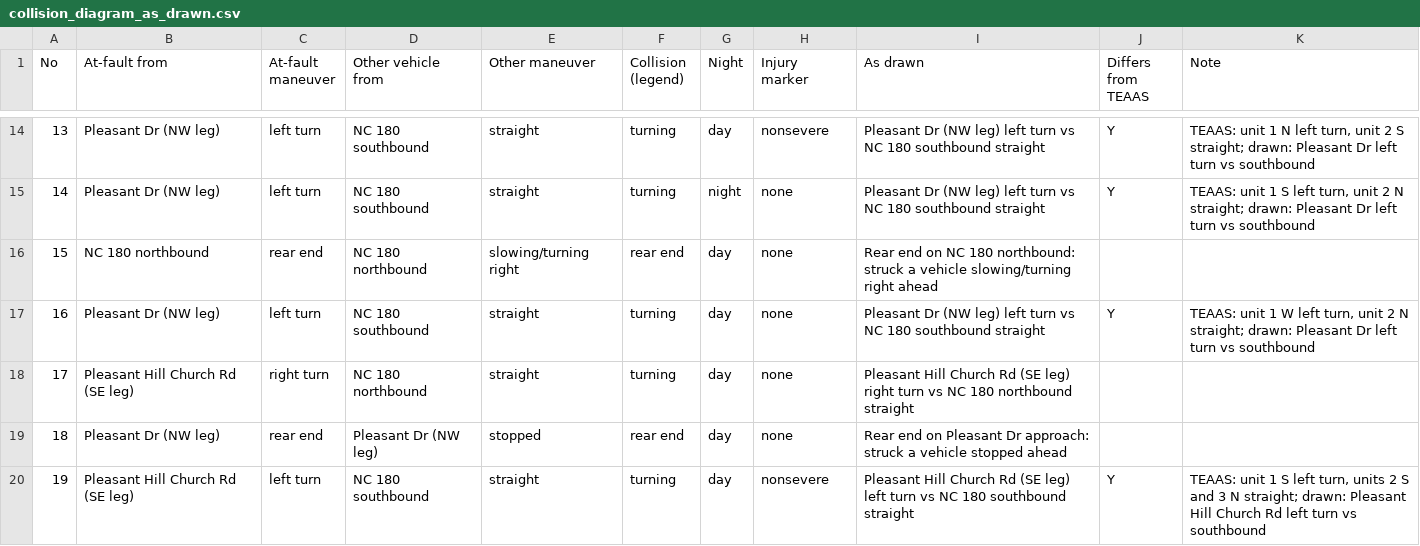
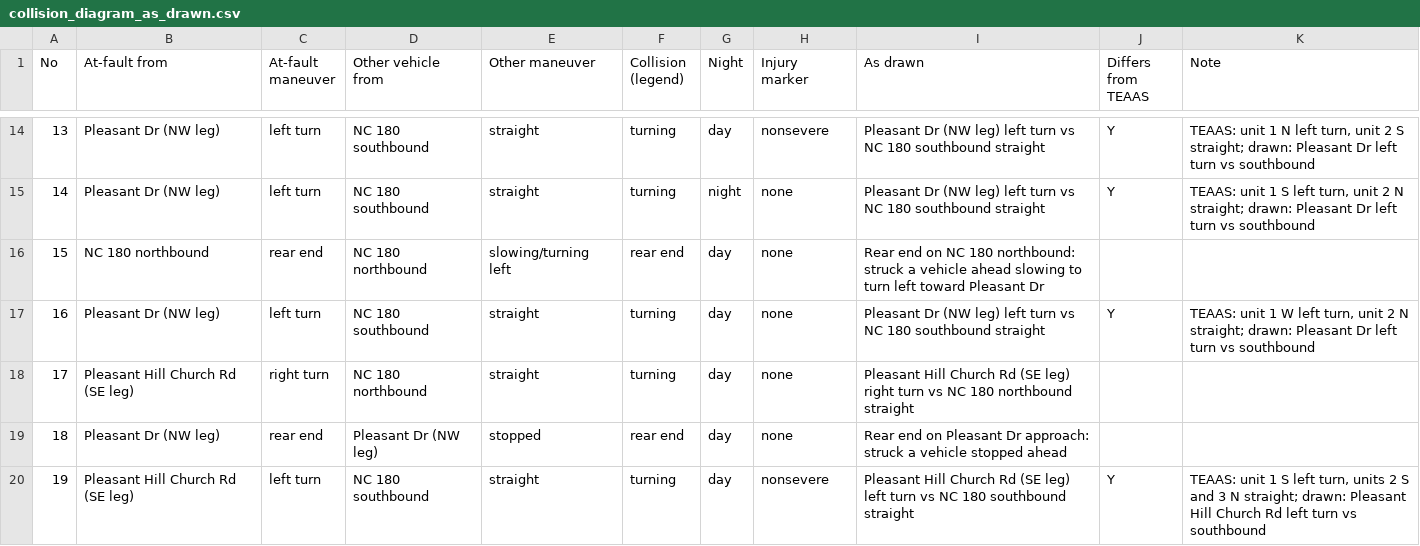
Before and after one commit to bahretc/Etch-A-Sketch, a CSV file: HSIP/41000079736/review/collision_diagram_as_drawn.csv, drawn as a sheet; only a part is shown, gaps mark what is left out.

```diff
--- a/HSIP/41000079736/review/collision_diagram_as_drawn.csv
+++ b/HSIP/41000079736/review/collision_diagram_as_drawn.csv
@@ -15,3 +15,3 @@ No,At-fault from,At-fault maneuver,Other vehicle from,Other maneuver,Collision (
 14,Pleasant Dr (NW leg),left turn,NC 180 southbound,straight,turning,night,none,Pleasant Dr (NW leg) left turn vs NC 180 southbound straight,Y,"TEAAS: unit 1 S left turn, unit 2 N straight; drawn: Pleasant Dr left turn vs southbound"
-15,NC 180 northbound,rear end,NC 180 northbound,slowing/turning right,rear end,day,none,Rear end on NC 180 northbound: struck a vehicle slowing/turning right ahead,,
+15,NC 180 northbound,rear end,NC 180 northbound,slowing/turning left,rear end,day,none,Rear end on NC 180 northbound: struck a vehicle ahead slowing to turn left toward Pleasant Dr,,
 16,Pleasant Dr (NW leg),left turn,NC 180 southbound,straight,turning,day,none,Pleasant Dr (NW leg) left turn vs NC 180 southbound straight,Y,"TEAAS: unit 1 W left turn, unit 2 N straight; drawn: Pleasant Dr left turn vs southbound"
```
Also changed, not shown: 3 other files.
